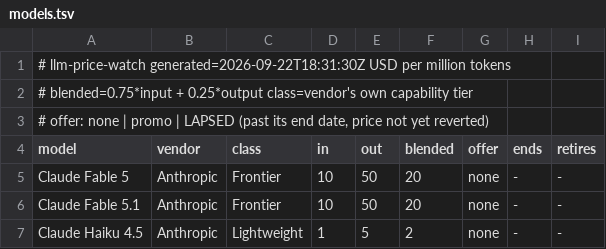
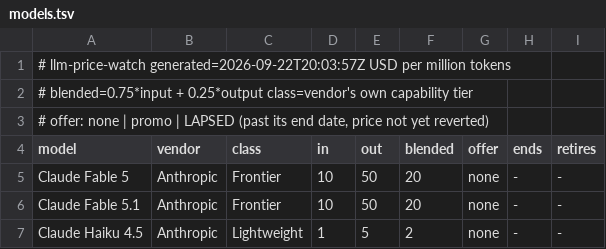
Before and after one commit to zrrbite/llm-price-watch, a TSV file: site/models.tsv, drawn as a sheet; only a part is shown.

```diff
--- a/site/models.tsv
+++ b/site/models.tsv
@@ -1,2 +1,2 @@
-# llm-price-watch  generated=2026-09-22T18:31:30Z  USD per million tokens
+# llm-price-watch  generated=2026-09-22T20:03:57Z  USD per million tokens
 # blended=0.75*input + 0.25*output  class=vendor's own capability tier
```
Also changed, not shown: 10 other files.
